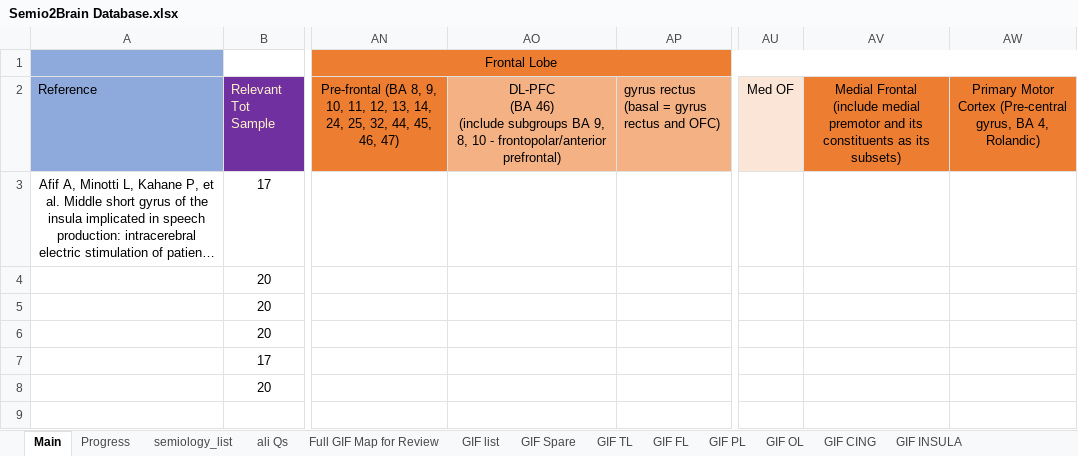
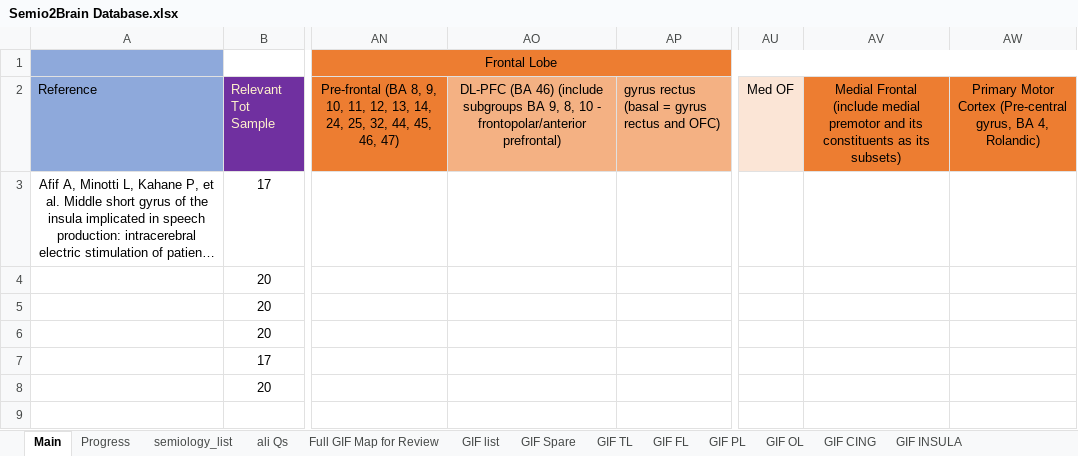
Before and after one commit to thenineteen/Semiology-Visualisation-Tool, an Excel workbook: resources/Semio2Brain Database.xlsx, sheet Main, drawn as a sheet; only a part is shown, gaps mark what is left out; long unchanged cells end in …; values as stored, in another font and other column widths than the file's, no borders; the diff names each change by its address in the sheet, - before the commit and + after, or states it on an @@ line.

```diff
--- a/resources/Semio2Brain Database.xlsx (sheet Main)
+++ b/resources/Semio2Brain Database.xlsx (sheet Main)
-AO2: …frontopolar/anterior prefrontal)
+AO2: …frontopolar/anterior prefrontal)
-AV2: …its subsets)
+AV2: …its subsets)
```
Also changed, not shown: sheet GIF FL, sheet GIF PL, resources/syst_review_single_table.xlsx, 1 other file.
